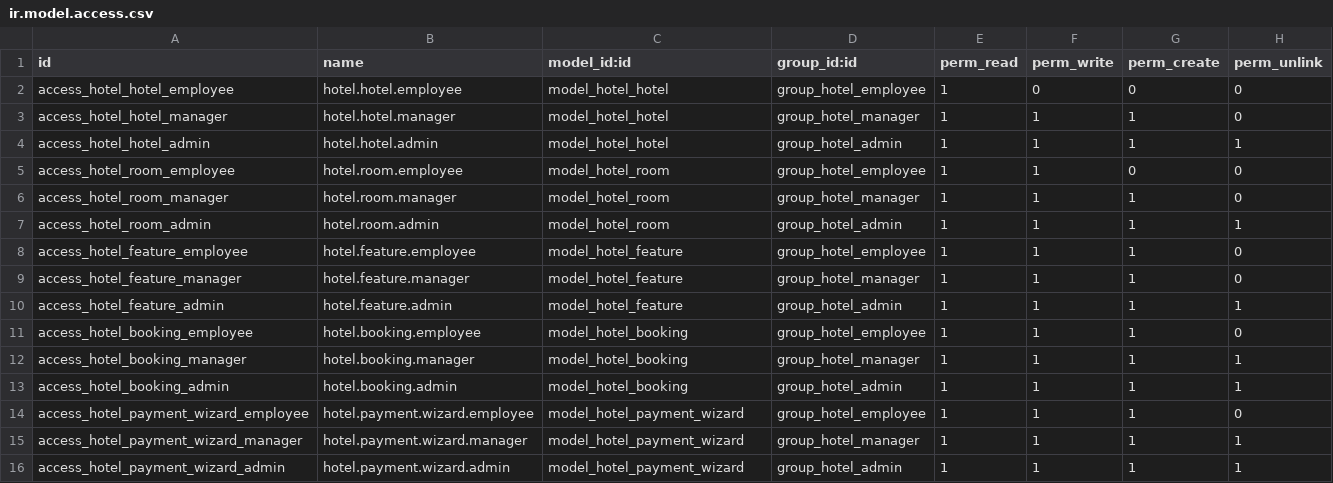
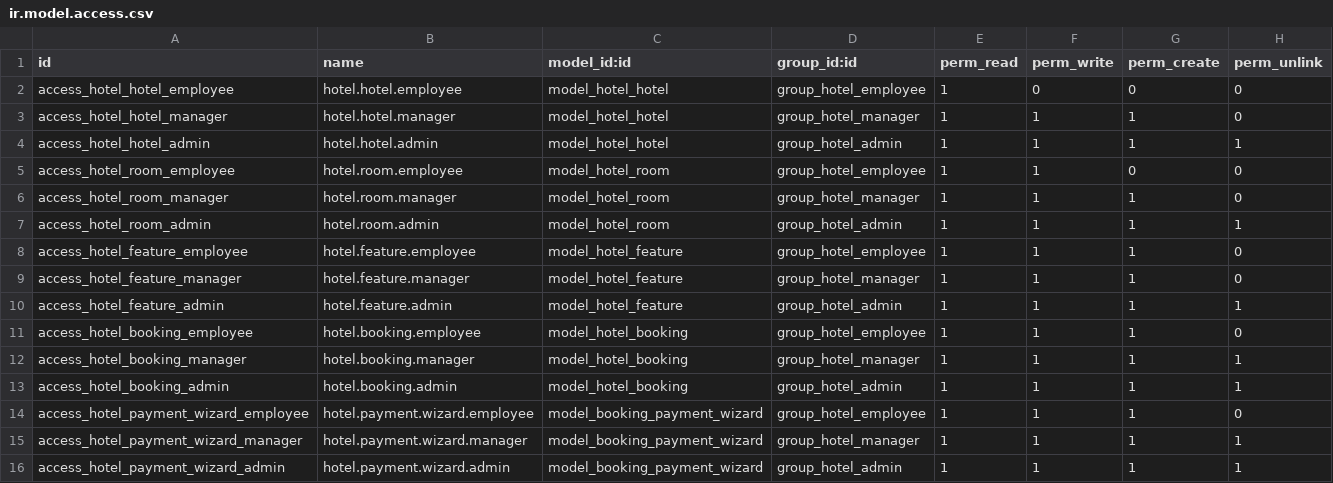
Before and after one commit to hoangle1269/hotel_management_module, a CSV file: security/ir.model.access.csv, drawn as a sheet.

```diff
--- a/security/ir.model.access.csv
+++ b/security/ir.model.access.csv
@@ -13,4 +13,4 @@ access_hotel_booking_manager,hotel.booking.manager,model_hotel_booking,group_hot
 access_hotel_booking_admin,hotel.booking.admin,model_hotel_booking,group_hotel_admin,1,1,1,1
-access_hotel_payment_wizard_employee,hotel.payment.wizard.employee,model_hotel_payment_wizard,group_hotel_employee,1,1,1,0
-access_hotel_payment_wizard_manager,hotel.payment.wizard.manager,model_hotel_payment_wizard,group_hotel_manager,1,1,1,1
-access_hotel_payment_wizard_admin,hotel.payment.wizard.admin,model_hotel_payment_wizard,group_hotel_admin,1,1,1,1
+access_hotel_payment_wizard_employee,hotel.payment.wizard.employee,model_booking_payment_wizard,group_hotel_employee,1,1,1,0
+access_hotel_payment_wizard_manager,hotel.payment.wizard.manager,model_booking_payment_wizard,group_hotel_manager,1,1,1,1
+access_hotel_payment_wizard_admin,hotel.payment.wizard.admin,model_booking_payment_wizard,group_hotel_admin,1,1,1,1
```
Also changed, not shown: 11 other files.
